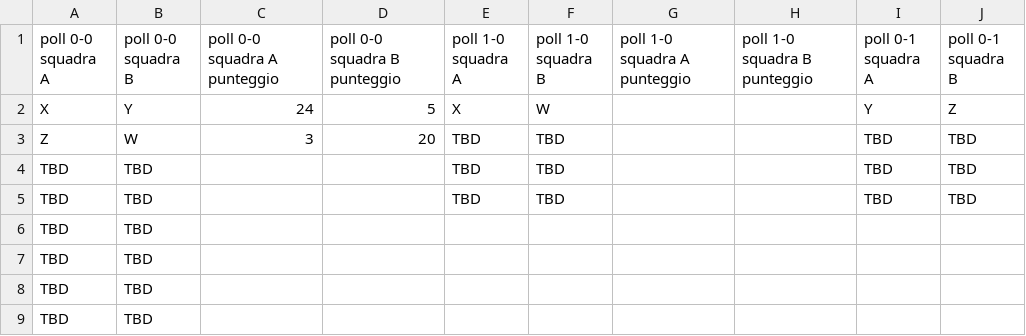
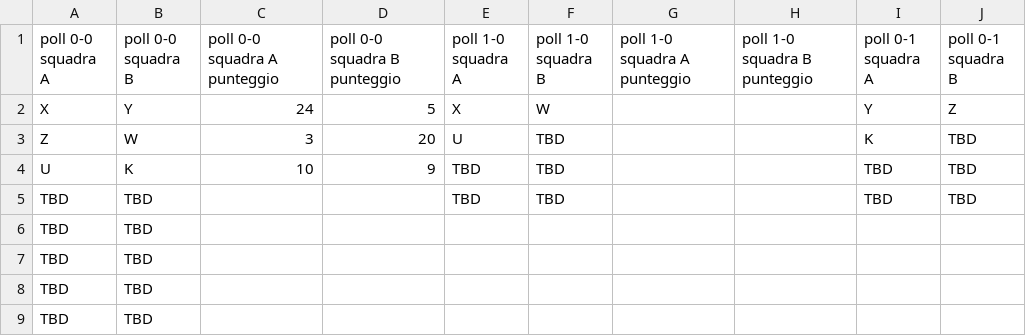
Before and after one commit to ChurchGame/ChurchGame.github.io, a CSV file: risultati.csv, drawn as a sheet; only a part is shown; the diff names each change by its address in the sheet, - before the commit and + after, or states it on an @@ line.

Commit message:
Update risultati.csv

```diff
--- a/risultati.csv
+++ b/risultati.csv
-E3 (poll 1-0 squadra A): TBD
+E3 (poll 1-0 squadra A): U
-I3 (poll 0-1 squadra A): TBD
+I3 (poll 0-1 squadra A): K
-A4 (poll 0-0 squadra A): TBD
+A4 (poll 0-0 squadra A): U
-B4 (poll 0-0 squadra B): TBD
+B4 (poll 0-0 squadra B): K
-C4 (poll 0-0 squadra A punteggio): (empty)
+C4 (poll 0-0 squadra A punteggio): 10
-D4 (poll 0-0 squadra B punteggio): (empty)
+D4 (poll 0-0 squadra B punteggio): 9
```
